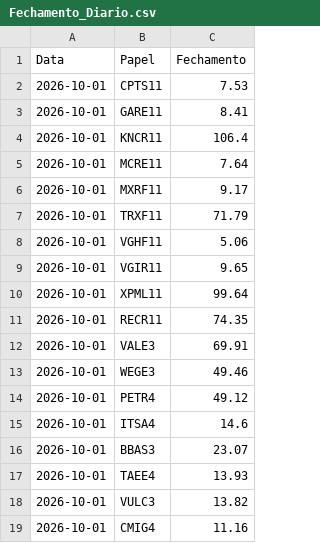
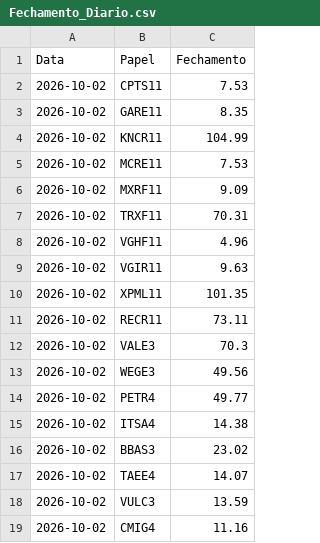
Before and after one commit to dgmalvares/fechamento-b3, a CSV file: Fechamento_Diario.csv, drawn as a sheet.

```diff
--- a/Fechamento_Diario.csv
+++ b/Fechamento_Diario.csv
@@ -1,19 +1,19 @@
 Data,Papel,Fechamento
-2026-10-01,CPTS11,7.53
-2026-10-01,GARE11,8.41
-2026-10-01,KNCR11,106.4
-2026-10-01,MCRE11,7.64
-2026-10-01,MXRF11,9.17
-2026-10-01,TRXF11,71.79
-2026-10-01,VGHF11,5.06
-2026-10-01,VGIR11,9.65
-2026-10-01,XPML11,99.64
-2026-10-01,RECR11,74.35
-2026-10-01,VALE3,69.91
-2026-10-01,WEGE3,49.46
-2026-10-01,PETR4,49.12
-2026-10-01,ITSA4,14.6
-2026-10-01,BBAS3,23.07
-2026-10-01,TAEE4,13.93
-2026-10-01,VULC3,13.82
-2026-10-01,CMIG4,11.16
+2026-10-02,CPTS11,7.53
+2026-10-02,GARE11,8.35
+2026-10-02,KNCR11,104.99
+2026-10-02,MCRE11,7.53
+2026-10-02,MXRF11,9.09
+2026-10-02,TRXF11,70.31
+2026-10-02,VGHF11,4.96
+2026-10-02,VGIR11,9.63
+2026-10-02,XPML11,101.35
+2026-10-02,RECR11,73.11
+2026-10-02,VALE3,70.3
+2026-10-02,WEGE3,49.56
+2026-10-02,PETR4,49.77
+2026-10-02,ITSA4,14.38
+2026-10-02,BBAS3,23.02
+2026-10-02,TAEE4,14.07
+2026-10-02,VULC3,13.59
+2026-10-02,CMIG4,11.16
```
